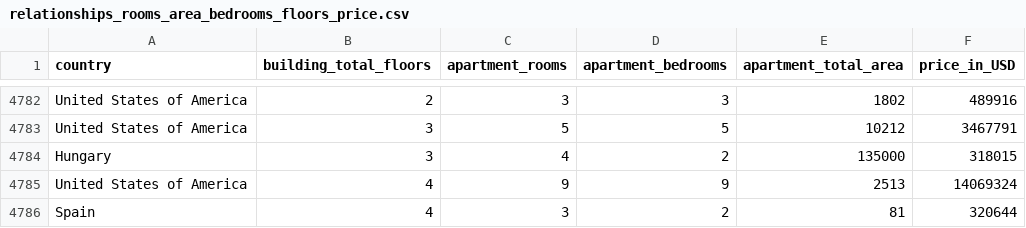
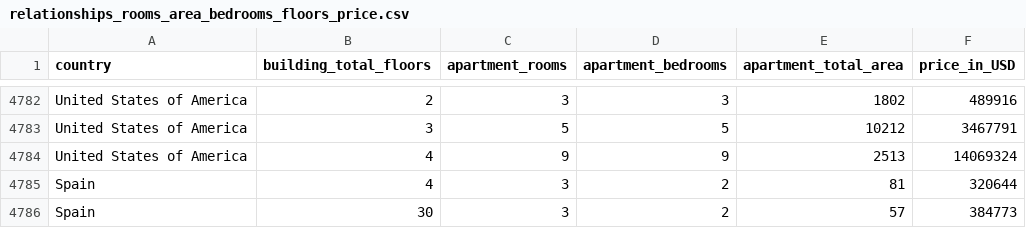
Before and after one commit to liawyihui/FIT3179_Assignment2, a CSV file: data/relationships_rooms_area_bedrooms_floors_price.csv, drawn as a sheet; only a part is shown, gaps mark what is left out; the shorter side is filled out with more unchanged rows.

Commit message:
removed data

```diff
--- a/data/relationships_rooms_area_bedrooms_floors_price.csv
+++ b/data/relationships_rooms_area_bedrooms_floors_price.csv
@@ -4783,3 +4783,2 @@ United States of America,2,3,3,1802,489916
 United States of America,3,5,5,10212,3467791
-Hungary,3,4,2,135000,318015
 United States of America,4,9,9,2513,14069324
```
